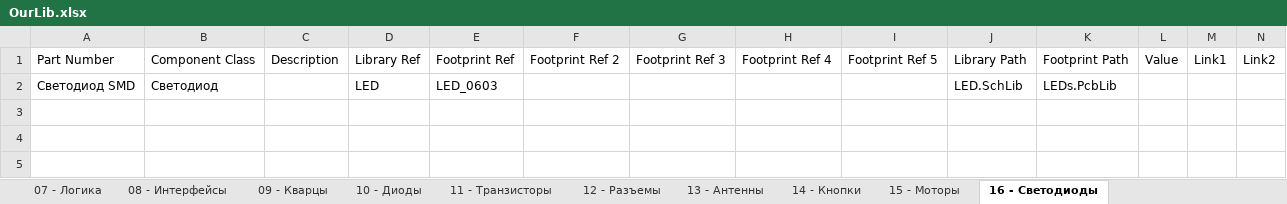
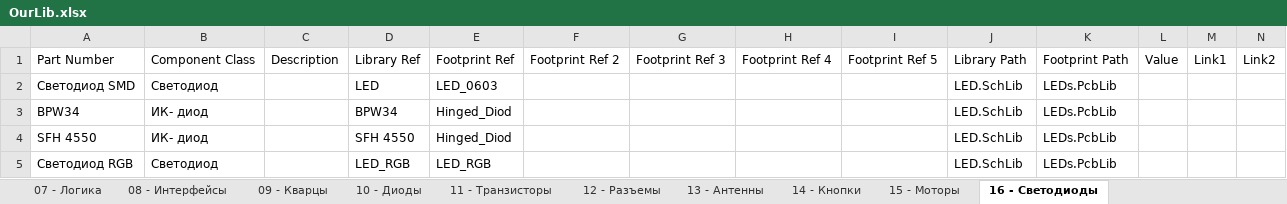
Before and after one commit to siroshy/my-altium-library, an Excel workbook: OurLib.xlsx, sheet 16 - Светодиоды, drawn as a sheet; values as stored, in another font and other column widths than the file's, no borders; the diff names each change by its address in the sheet, - before the commit and + after, or states it on an @@ line.

Commit message:
добавлен двойной диод

```diff
--- a/OurLib.xlsx (sheet 16 - Светодиоды)
+++ b/OurLib.xlsx (sheet 16 - Светодиоды)
+row 3: BPW34 | ИК- диод |  | BPW34 | Hinged_Diod |  |  |  |  | LED.SchLib | LEDs.PcbLib
+row 4: SFH 4550 | ИК- диод |  | SFH 4550 | Hinged_Diod |  |  |  |  | LED.SchLib | LEDs.PcbLib
+row 5: Светодиод RGB | Светодиод |  | LED_RGB | LED_RGB |  |  |  |  | LED.SchLib | LEDs.PcbLib
```
Also changed, not shown: sheet 05 - Питание, sheet 04 - Датчики, sheet 07 - Логика, sheet 10 - Диоды, 1 other file.
